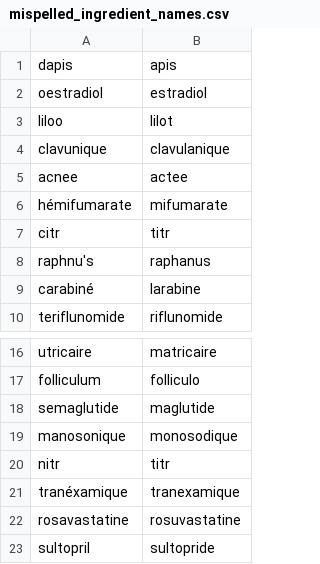
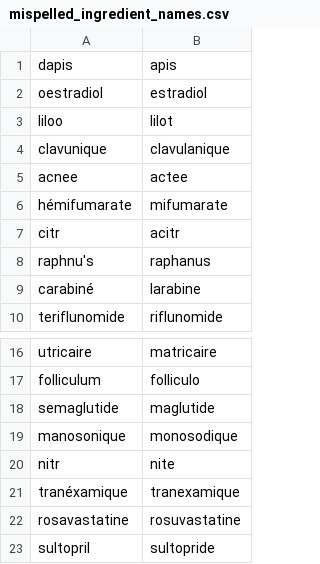
Before and after one commit to jhuu32/CES, a CSV file: data/staging_data/mispelled_ingredient_names.csv, drawn as a sheet; only a part is shown, gaps mark what is left out.

```diff
--- a/data/staging_data/mispelled_ingredient_names.csv
+++ b/data/staging_data/mispelled_ingredient_names.csv
@@ -6,3 +6,3 @@ acnee,actee
 hémifumarate,mifumarate
-citr,titr
+citr,acitr
 raphnu's,raphanus
@@ -19,3 +19,3 @@ semaglutide,maglutide
 manosonique,monosodique
-nitr,titr
+nitr,nite
 tranéxamique,tranexamique
```
Also changed, not shown: data/staging_data/mispelled_drug_names.csv, 4 other files.
